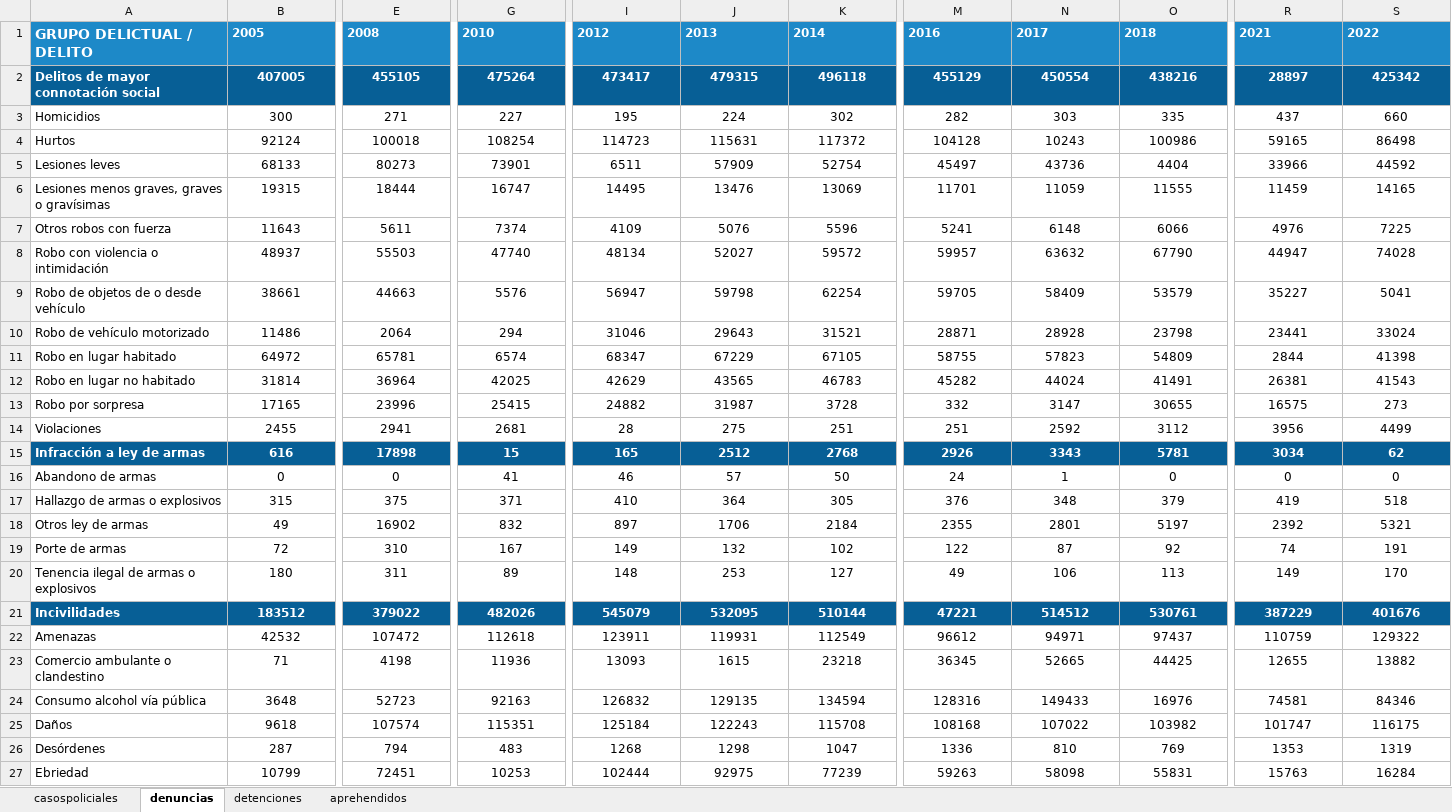
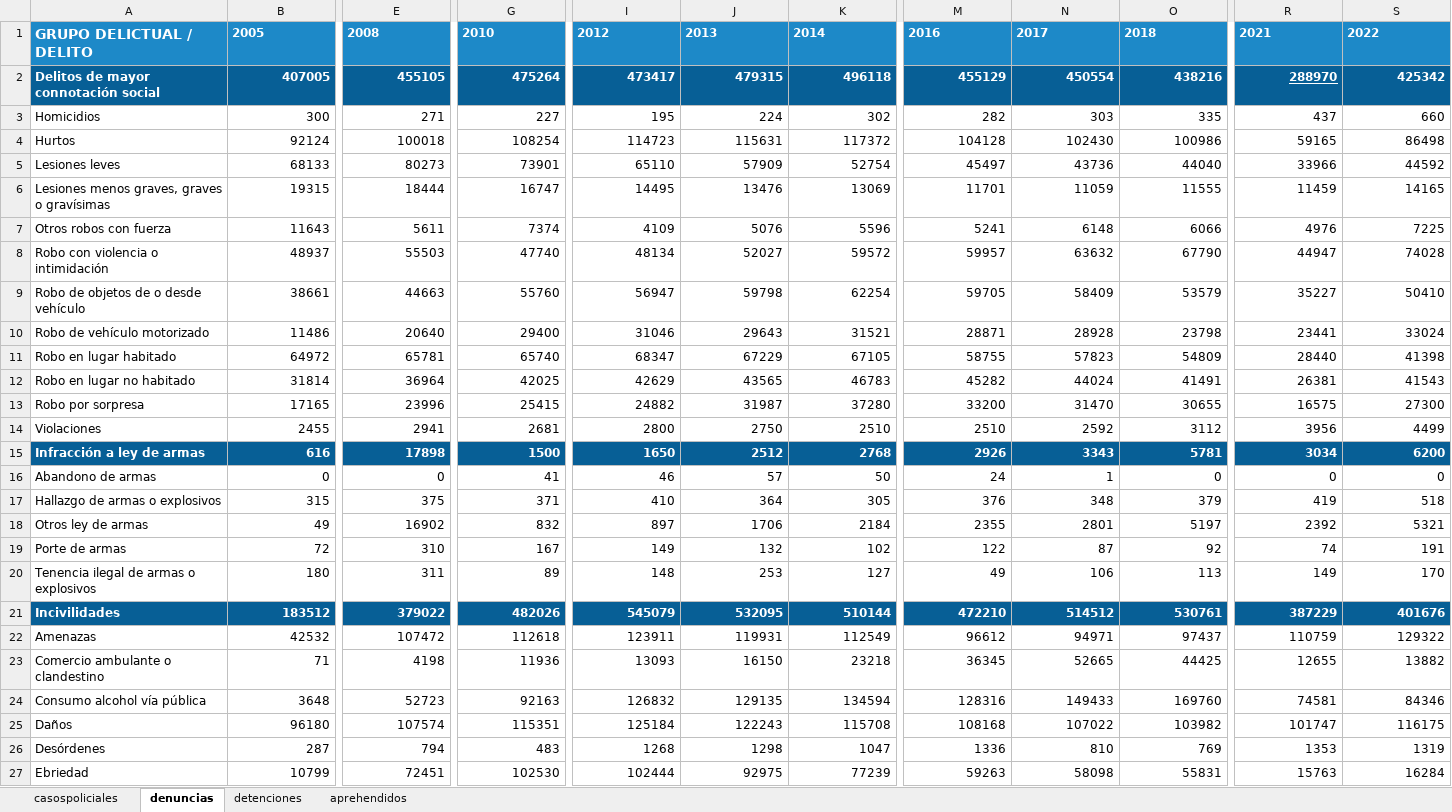
Before and after one commit to mfurniel/dashboard_seguridad, an Excel workbook: dataset/nacional/nacional_por_anyos.xlsx, sheet denuncias, drawn as a sheet; only a part is shown, gaps mark what is left out; values as stored, in another font and other column widths than the file's, no borders; the diff covers the shown part only; the diff names each change by its address in the sheet, - before the commit and + after, or states it on an @@ line.

```diff
--- a/dataset/nacional/nacional_por_anyos.xlsx (sheet denuncias)
+++ b/dataset/nacional/nacional_por_anyos.xlsx (sheet denuncias)
-B2:S27 alignment: center
+B2:S27 alignment: right
-R2: 28897
+R2: 288970
-R2 underline: off
+R2 underline: on
-N4: 10243
+N4: 102430
-I5: 6511
+I5: 65110
-O5: 4404
+O5: 44040
-G9: 5576
+G9: 55760
-S9: 5041
+S9: 50410
-E10: 2064
+E10: 20640
-G10: 294
+G10: 29400
-G11: 6574
+G11: 65740
-R11: 2844
+R11: 28440
-K13: 3728
+K13: 37280
-M13: 332
+M13: 33200
-N13: 3147
+N13: 31470
-S13: 273
+S13: 27300
-I14: 28
+I14: 2800
-J14: 275
+J14: 2750
-K14: 251
+K14: 2510
-M14: 251
+M14: 2510
-G15: 15
+G15: 1500
-I15: 165
+I15: 1650
-S15: 62
+S15: 6200
-M21: 47221
+M21: 472210
-J23: 1615
+J23: 16150
-O24: 16976
+O24: 169760
-B25: 9618
+B25: 96180
-G27: 10253
+G27: 102530
```
Also changed, not shown: 25 edited cells and cell formats elsewhere in this sheet, sheet casospoliciales, sheet aprehendidos, sheet detenciones, dataset/region/antofagasta_por_anyos.xlsx, dataset/region/biobio_por_anyos.xlsx, 28 other files.
